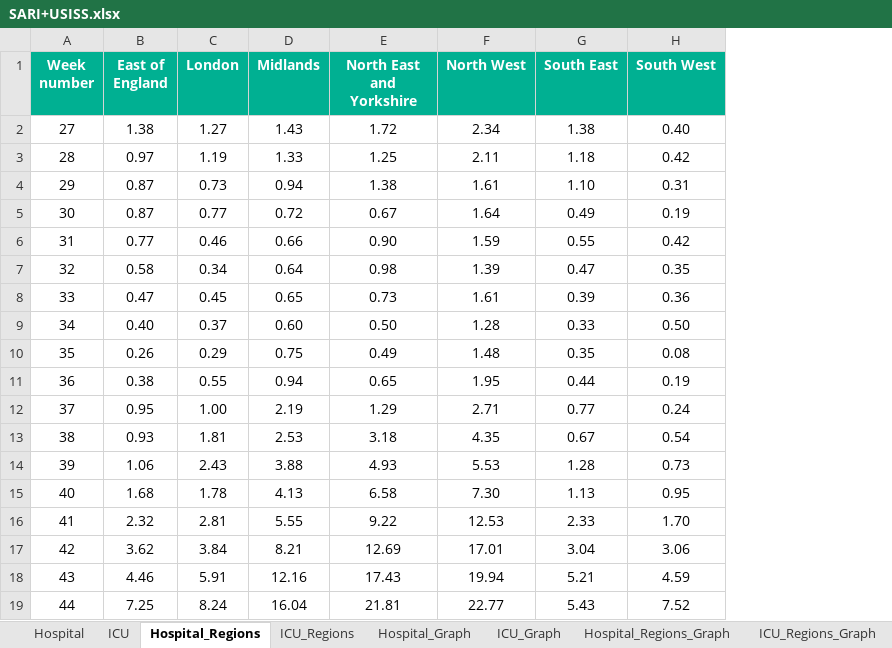
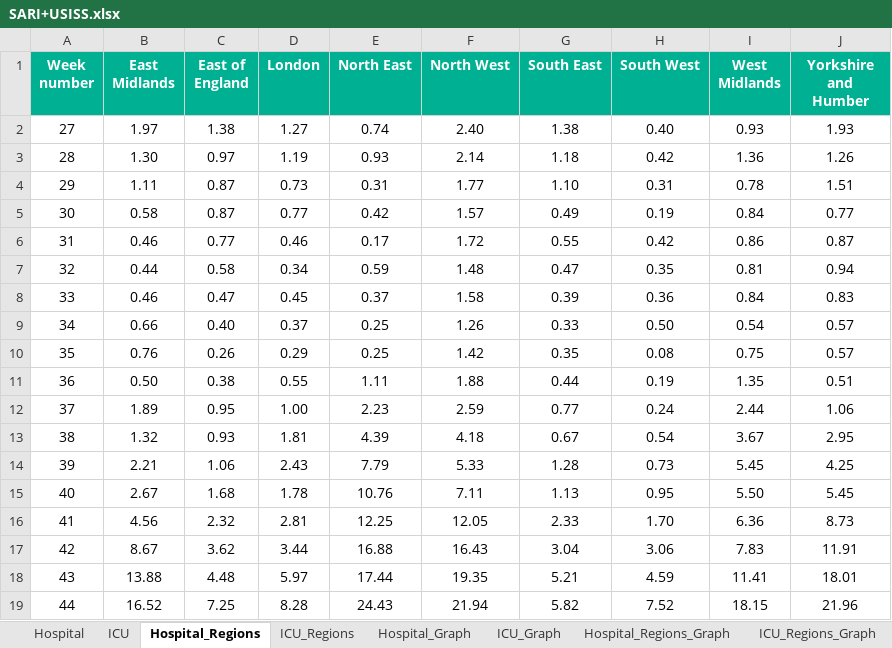
Before and after one commit to Logiqx/flu-stats, an Excel workbook: data/SARI+USISS.xlsx, sheet Hospital_Regions, drawn as a sheet; only a part is shown; values as stored, in another font and other column widths than the file's, no borders; removed rows and columns are numbered as before the commit, all else as after; the diff covers the shown part only; the diff names each change by its address in the sheet, - before the commit and + after, or states it on an @@ line.

```diff
--- a/data/SARI+USISS.xlsx (sheet Hospital_Regions)
+++ b/data/SARI+USISS.xlsx (sheet Hospital_Regions)
+column B (East Midlands), rows 2-19: 1.97 | 1.30 | 1.11 | 0.58 | 0.46 | 0.44 | 0.46 | 0.66 | 0.76 | 0.50 | 1.89 | 1.32 | 2.21 | 2.67 | 4.56 | 8.67 | 13.88 | 16.52
-column D (Midlands), rows 2-19: 1.43 | 1.33 | 0.94 | 0.72 | 0.66 | 0.64 | 0.65 | 0.60 | 0.75 | 0.94 | 2.19 | 2.53 | 3.88 | 4.13 | 5.55 | 8.21 | 12.16 | 16.04
-column E (North East and Yorkshire), rows 2-19: 1.72 | 1.25 | 1.38 | 0.67 | 0.90 | 0.98 | 0.73 | 0.50 | 0.49 | 0.65 | 1.29 | 3.18 | 4.93 | 6.58 | 9.22 | 12.69 | 17.43 | 21.81
+column E (North East), rows 2-19: 0.74 | 0.93 | 0.31 | 0.42 | 0.17 | 0.59 | 0.37 | 0.25 | 0.25 | 1.11 | 2.23 | 4.39 | 7.79 | 10.76 | 12.25 | 16.88 | 17.44 | 24.43
+column I (West Midlands), rows 2-19: 0.93 | 1.36 | 0.78 | 0.84 | 0.86 | 0.81 | 0.84 | 0.54 | 0.75 | 1.35 | 2.44 | 3.67 | 5.45 | 5.50 | 6.36 | 7.83 | 11.41 | 18.15
+column J (Yorkshire and Humber), rows 2-19: 1.93 | 1.26 | 1.51 | 0.77 | 0.87 | 0.94 | 0.83 | 0.57 | 0.57 | 0.51 | 1.06 | 2.95 | 4.25 | 5.45 | 8.73 | 11.91 | 18.01 | 21.96
-F2 (North West): 2.34
+F2 (North West): 2.40
-F3 (North West): 2.11
+F3 (North West): 2.14
-F4 (North West): 1.61
+F4 (North West): 1.77
-F5 (North West): 1.64
+F5 (North West): 1.57
-F6 (North West): 1.59
+F6 (North West): 1.72
-F7 (North West): 1.39
+F7 (North West): 1.48
-F8 (North West): 1.61
+F8 (North West): 1.58
-F9 (North West): 1.28
+F9 (North West): 1.26
-F10 (North West): 1.48
+F10 (North West): 1.42
-F11 (North West): 1.95
+F11 (North West): 1.88
-F12 (North West): 2.71
+F12 (North West): 2.59
-F13 (North West): 4.35
+F13 (North West): 4.18
-F14 (North West): 5.53
+F14 (North West): 5.33
-F15 (North West): 7.30
+F15 (North West): 7.11
-F16 (North West): 12.53
+F16 (North West): 12.05
-D17 (London): 3.84
+D17 (London): 3.44
-F17 (North West): 17.01
+F17 (North West): 16.43
-C18 (East of England): 4.46
+C18 (East of England): 4.48
-D18 (London): 5.91
+D18 (London): 5.97
-F18 (North West): 19.94
+F18 (North West): 19.35
-D19 (London): 8.24
+D19 (London): 8.28
-F19 (North West): 22.77
+F19 (North West): 21.94
-G19 (South East): 5.43
+G19 (South East): 5.82
```
Also changed, not shown: 13 edited cells elsewhere in this sheet, sheet ICU_Regions, sheet ICU, sheet Hospital, charts or pictures, 1 other file.
